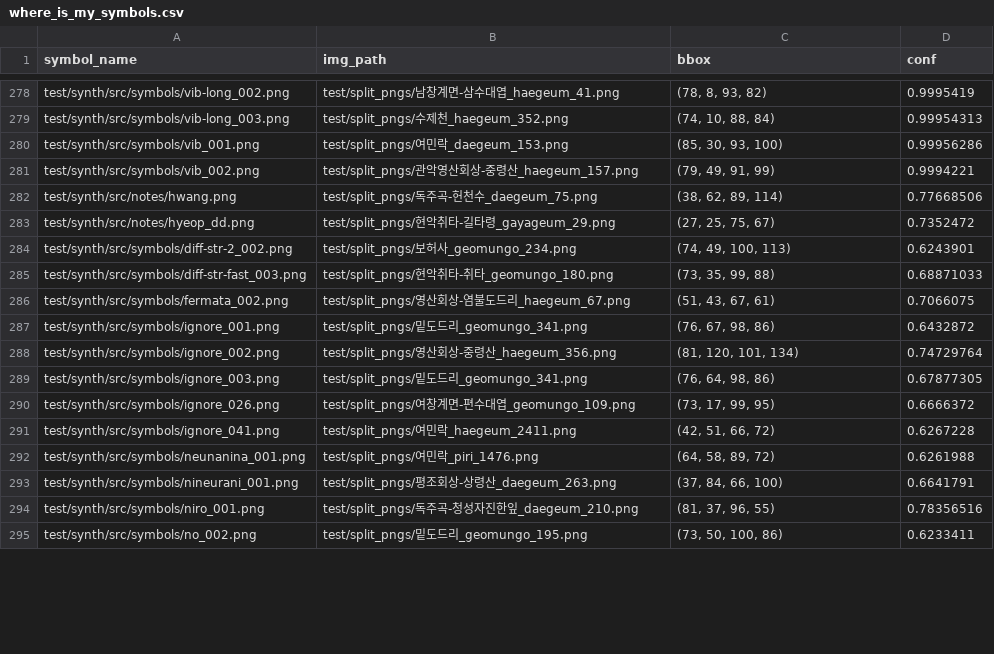
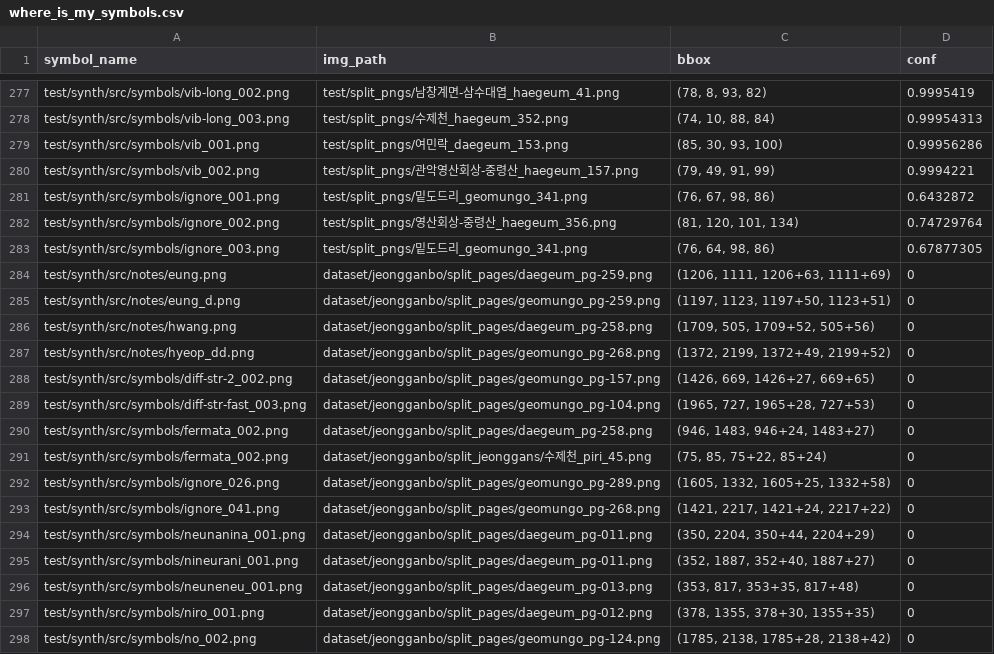
Before and after one commit to MALerLab/jeongganbo-omr, a CSV file: where_is_my_symbols.csv, drawn as a sheet; only a part is shown, gaps mark what is left out; the diff covers the shown part only.

Commit message:
add: extract symbols from scorebook

```diff
--- a/where_is_my_symbols.csv
+++ b/where_is_my_symbols.csv
@@ -281,7 +280,2 @@ test/synth/src/symbols/vib_001.png,test/split_pngs/여민락_daegeum_153.png,"(8
 test/synth/src/symbols/vib_002.png,test/split_pngs/관악영산회상-중령산_haegeum_157.png,"(79, 49, 91, 99)",0.9994221
-test/synth/src/notes/hwang.png,test/split_pngs/독주곡-헌천수_daegeum_75.png,"(38, 62, 89, 114)",0.77668506
-test/synth/src/notes/hyeop_dd.png,test/split_pngs/현악취타-길타령_gayageum_29.png,"(27, 25, 75, 67)",0.7352472
-test/synth/src/symbols/diff-str-2_002.png,test/split_pngs/보허사_geomungo_234.png,"(74, 49, 100, 113)",0.6243901
-test/synth/src/symbols/diff-str-fast_003.png,test/split_pngs/현악취타-취타_geomungo_180.png,"(73, 35, 99, 88)",0.68871033
-test/synth/src/symbols/fermata_002.png,test/split_pngs/영산회상-염불도드리_haegeum_67.png,"(51, 43, 67, 61)",0.7066075
 test/synth/src/symbols/ignore_001.png,test/split_pngs/밑도드리_geomungo_341.png,"(76, 67, 98, 86)",0.6432872
@@ -289,7 +283,16 @@ test/synth/src/symbols/ignore_002.png,test/split_pngs/영산회상-중령산_hae
 test/synth/src/symbols/ignore_003.png,test/split_pngs/밑도드리_geomungo_341.png,"(76, 64, 98, 86)",0.67877305
-test/synth/src/symbols/ignore_026.png,test/split_pngs/여창계면-편수대엽_geomungo_109.png,"(73, 17, 99, 95)",0.6666372
-test/synth/src/symbols/ignore_041.png,test/split_pngs/여민락_haegeum_2411.png,"(42, 51, 66, 72)",0.6267228
-test/synth/src/symbols/neunanina_001.png,test/split_pngs/여민락_piri_1476.png,"(64, 58, 89, 72)",0.6261988
-test/synth/src/symbols/nineurani_001.png,test/split_pngs/평조회상-상령산_daegeum_263.png,"(37, 84, 66, 100)",0.6641791
-test/synth/src/symbols/niro_001.png,test/split_pngs/독주곡-청성자진한잎_daegeum_210.png,"(81, 37, 96, 55)",0.78356516
-test/synth/src/symbols/no_002.png,test/split_pngs/밑도드리_geomungo_195.png,"(73, 50, 100, 86)",0.6233411
+test/synth/src/notes/eung.png,dataset/jeongganbo/split_pages/daegeum_pg-259.png,"(1206, 1111, 1206+63, 1111+69)",0
+test/synth/src/notes/eung_d.png,dataset/jeongganbo/split_pages/geomungo_pg-259.png,"(1197, 1123, 1197+50, 1123+51)",0
+test/synth/src/notes/hwang.png,dataset/jeongganbo/split_pages/daegeum_pg-258.png,"(1709, 505, 1709+52, 505+56)",0
+test/synth/src/notes/hyeop_dd.png,dataset/jeongganbo/split_pages/geomungo_pg-268.png,"(1372, 2199, 1372+49, 2199+52)",0
+test/synth/src/symbols/diff-str-2_002.png,dataset/jeongganbo/split_pages/geomungo_pg-157.png,"(1426, 669, 1426+27, 669+65)",0
+test/synth/src/symbols/diff-str-fast_003.png,dataset/jeongganbo/split_pages/geomungo_pg-104.png,"(1965, 727, 1965+28, 727+53)",0
+test/synth/src/symbols/fermata_002.png,dataset/jeongganbo/split_pages/daegeum_pg-258.png,"(946, 1483, 946+24, 1483+27)",0
+test/synth/src/symbols/fermata_002.png,dataset/jeongganbo/split_jeonggans/수제천_piri_45.png,"(75, 85, 75+22, 85+24)",0
+test/synth/src/symbols/ignore_026.png,dataset/jeongganbo/split_pages/geomungo_pg-289.png,"(1605, 1332, 1605+25, 1332+58)",0
+test/synth/src/symbols/ignore_041.png,dataset/jeongganbo/split_pages/geomungo_pg-268.png,"(1421, 2217, 1421+24, 2217+22)",0
+test/synth/src/symbols/neunanina_001.png,dataset/jeongganbo/split_pages/daegeum_pg-011.png,"(350, 2204, 350+44, 2204+29)",0
+test/synth/src/symbols/nineurani_001.png,dataset/jeongganbo/split_pages/daegeum_pg-011.png,"(352, 1887, 352+40, 1887+27)",0
+test/synth/src/symbols/neuneneu_001.png,dataset/jeongganbo/split_pages/daegeum_pg-013.png,"(353, 817, 353+35, 817+48)",0
+test/synth/src/symbols/niro_001.png,dataset/jeongganbo/split_pages/daegeum_pg-012.png,"(378, 1355, 378+30, 1355+35)",0
+test/synth/src/symbols/no_002.png,dataset/jeongganbo/split_pages/geomungo_pg-124.png,"(1785, 2138, 1785+28, 2138+42)",0
```
Also changed, not shown: 4 removed rows and 6 edited cells elsewhere in this file, 14 other files.
